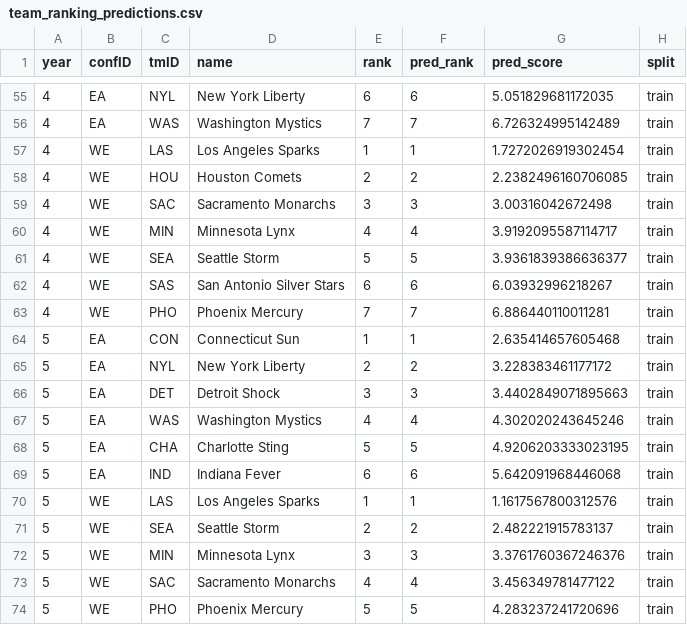
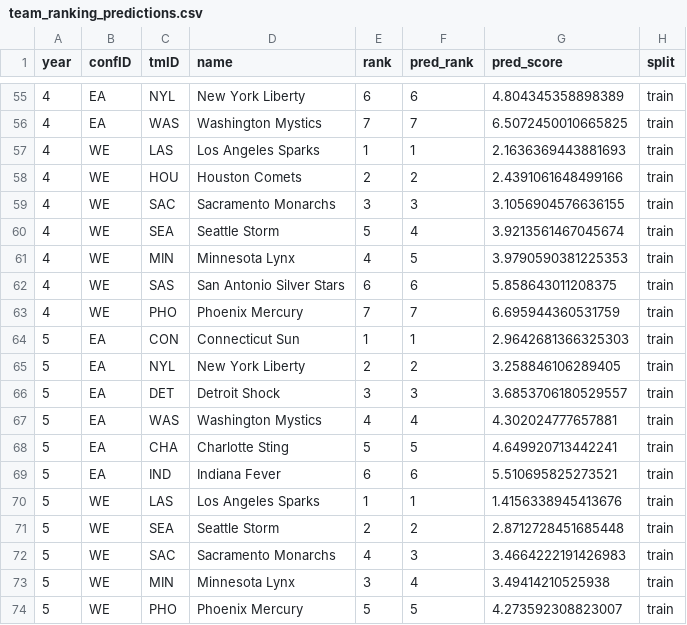
Before and after one commit to tomasoliveirz/MachineLearningMEIC, a CSV file: data/processed/team_ranking_predictions.csv, drawn as a sheet; only a part is shown, gaps mark what is left out; the diff covers the shown part only.

```diff
--- a/data/processed/team_ranking_predictions.csv
+++ b/data/processed/team_ranking_predictions.csv
@@ -55,20 +55,20 @@ year,confID,tmID,name,rank,pred_rank,pred_score,split
-4,EA,NYL,New York Liberty,6,6,5.051829681172035,train
-4,EA,WAS,Washington Mystics,7,7,6.726324995142489,train
-4,WE,LAS,Los Angeles Sparks,1,1,1.7272026919302454,train
-4,WE,HOU,Houston Comets,2,2,2.2382496160706085,train
-4,WE,SAC,Sacramento Monarchs,3,3,3.00316042672498,train
-4,WE,MIN,Minnesota Lynx,4,4,3.9192095587114717,train
-4,WE,SEA,Seattle Storm,5,5,3.9361839386636377,train
-4,WE,SAS,San Antonio Silver Stars,6,6,6.03932996218267,train
-4,WE,PHO,Phoenix Mercury,7,7,6.886440110011281,train
-5,EA,CON,Connecticut Sun,1,1,2.635414657605468,train
-5,EA,NYL,New York Liberty,2,2,3.228383461177172,train
-5,EA,DET,Detroit Shock,3,3,3.4402849071895663,train
-5,EA,WAS,Washington Mystics,4,4,4.302020243645246,train
-5,EA,CHA,Charlotte Sting,5,5,4.9206203333023195,train
-5,EA,IND,Indiana Fever,6,6,5.642091968446068,train
-5,WE,LAS,Los Angeles Sparks,1,1,1.1617567800312576,train
-5,WE,SEA,Seattle Storm,2,2,2.482221915783137,train
-5,WE,MIN,Minnesota Lynx,3,3,3.3761760367246376,train
-5,WE,SAC,Sacramento Monarchs,4,4,3.456349781477122,train
-5,WE,PHO,Phoenix Mercury,5,5,4.283237241720696,train
+4,EA,NYL,New York Liberty,6,6,4.804345358898389,train
+4,EA,WAS,Washington Mystics,7,7,6.5072450010665825,train
+4,WE,LAS,Los Angeles Sparks,1,1,2.1636369443881693,train
+4,WE,HOU,Houston Comets,2,2,2.4391061648499166,train
+4,WE,SAC,Sacramento Monarchs,3,3,3.1056904576636155,train
+4,WE,SEA,Seattle Storm,5,4,3.9213561467045674,train
+4,WE,MIN,Minnesota Lynx,4,5,3.9790590381225353,train
+4,WE,SAS,San Antonio Silver Stars,6,6,5.858643011208375,train
+4,WE,PHO,Phoenix Mercury,7,7,6.695944360531759,train
+5,EA,CON,Connecticut Sun,1,1,2.9642681366325303,train
+5,EA,NYL,New York Liberty,2,2,3.258846106289405,train
+5,EA,DET,Detroit Shock,3,3,3.6853706180529557,train
+5,EA,WAS,Washington Mystics,4,4,4.302024777657881,train
+5,EA,CHA,Charlotte Sting,5,5,4.649920713442241,train
+5,EA,IND,Indiana Fever,6,6,5.510695825273521,train
+5,WE,LAS,Los Angeles Sparks,1,1,1.4156338945413676,train
+5,WE,SEA,Seattle Storm,2,2,2.8712728451685448,train
+5,WE,SAC,Sacramento Monarchs,4,3,3.4664222191426983,train
+5,WE,MIN,Minnesota Lynx,3,4,3.49414210525938,train
+5,WE,PHO,Phoenix Mercury,5,5,4.273592308823007,train
```
Also changed, not shown: 152 edited cells elsewhere in this file, 2 other files.
